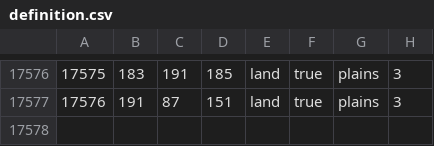
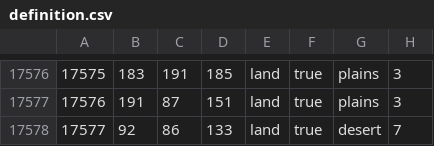
Before and after one commit to Cold-War-Iron-Curtain-Dev-Team/ColdWarIronCurtain, a CSV file: Cold War Iron Curtain/map/definition.csv, drawn as a sheet; only a part is shown, gaps mark what is left out; the diff names each change by its address in the sheet, - before the commit and + after, or states it on an @@ line.

```diff
--- a/Cold War Iron Curtain/map/definition.csv
+++ b/Cold War Iron Curtain/map/definition.csv
+row 17578: 17577 | 92 | 86 | 133 | land | true | desert | 7
```
Also changed, not shown: 6 other files.
